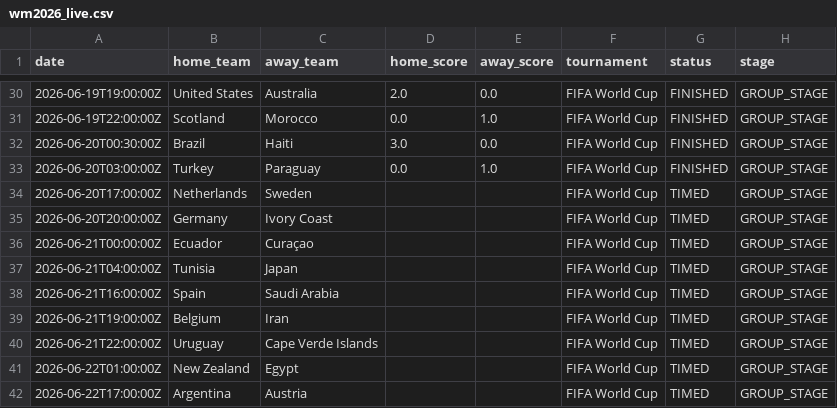
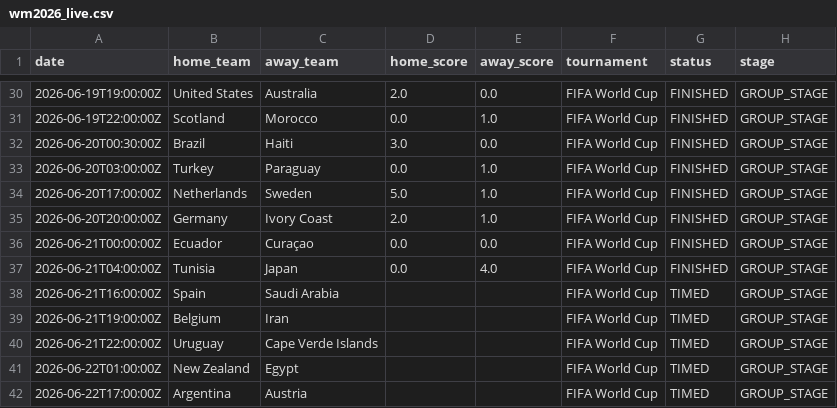
Before and after one commit to sauterjoshua/GoalPredictionEngine, a CSV file: data/raw/wm2026_live.csv, drawn as a sheet; only a part is shown, gaps mark what is left out.

```diff
--- a/data/raw/wm2026_live.csv
+++ b/data/raw/wm2026_live.csv
@@ -33,6 +33,6 @@ date,home_team,away_team,home_score,away_score,tournament,status,stage
 2026-06-20T03:00:00Z,Turkey,Paraguay,0.0,1.0,FIFA World Cup,FINISHED,GROUP_STAGE
-2026-06-20T17:00:00Z,Netherlands,Sweden,,,FIFA World Cup,TIMED,GROUP_STAGE
-2026-06-20T20:00:00Z,Germany,Ivory Coast,,,FIFA World Cup,TIMED,GROUP_STAGE
-2026-06-21T00:00:00Z,Ecuador,Curaçao,,,FIFA World Cup,TIMED,GROUP_STAGE
-2026-06-21T04:00:00Z,Tunisia,Japan,,,FIFA World Cup,TIMED,GROUP_STAGE
+2026-06-20T17:00:00Z,Netherlands,Sweden,5.0,1.0,FIFA World Cup,FINISHED,GROUP_STAGE
+2026-06-20T20:00:00Z,Germany,Ivory Coast,2.0,1.0,FIFA World Cup,FINISHED,GROUP_STAGE
+2026-06-21T00:00:00Z,Ecuador,Curaçao,0.0,0.0,FIFA World Cup,FINISHED,GROUP_STAGE
+2026-06-21T04:00:00Z,Tunisia,Japan,0.0,4.0,FIFA World Cup,FINISHED,GROUP_STAGE
 2026-06-21T16:00:00Z,Spain,Saudi Arabia,,,FIFA World Cup,TIMED,GROUP_STAGE
```
Also changed, not shown: data/processed/prediction_history.csv, data/processed/predictions.csv.
